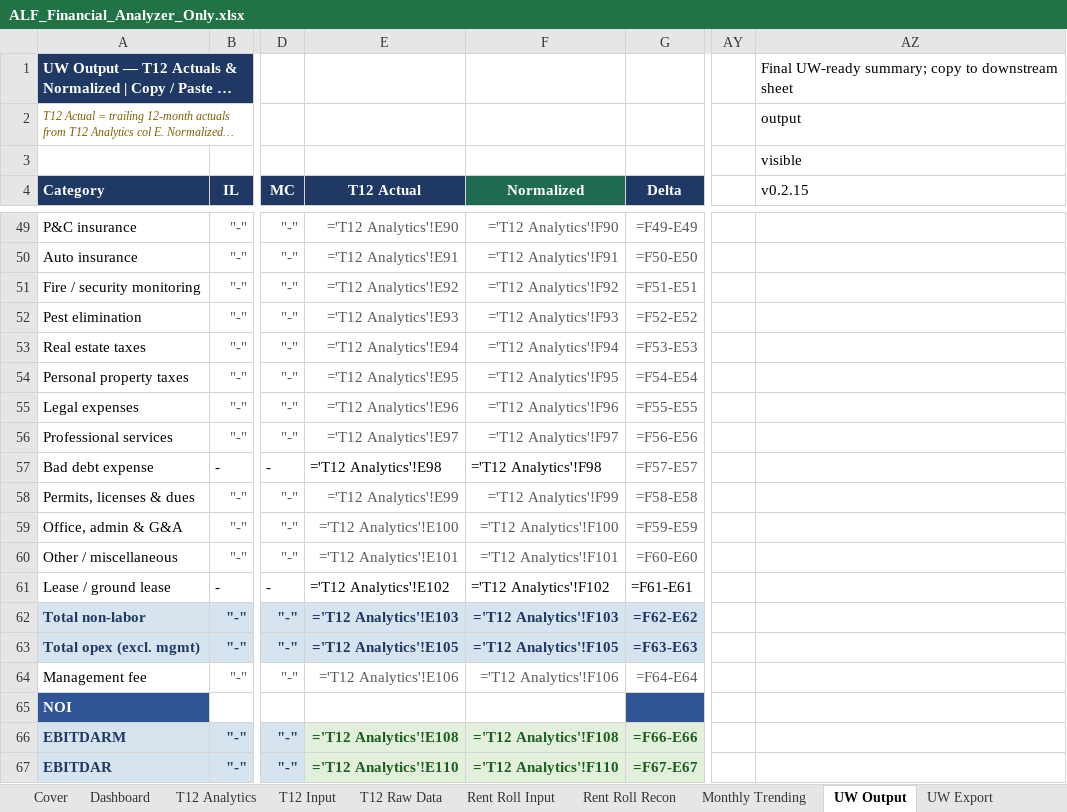
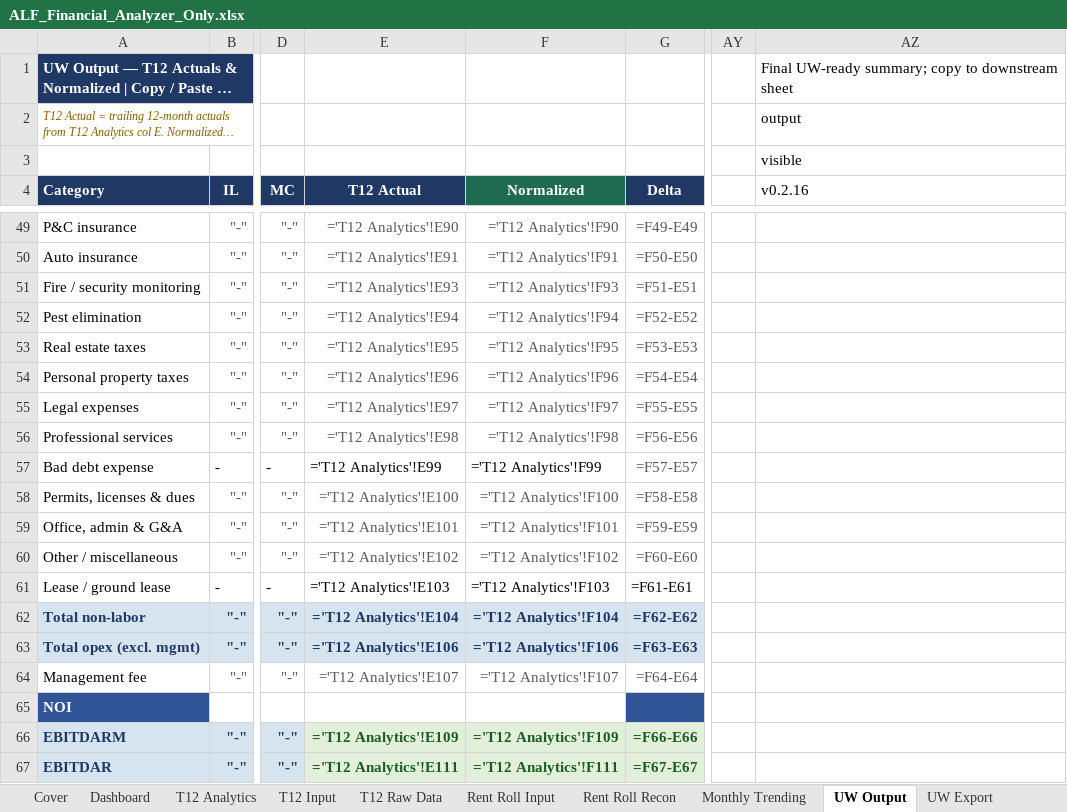
Before and after one commit to ErikJ-Stack/rent-roll-normalizer, an Excel workbook: ALF_Financial_Analyzer_Only.xlsx, sheet UW Output, drawn as a sheet; only a part is shown, gaps mark what is left out; long unchanged cells end in …; values as stored, in another font and other column widths than the file's, no borders; formulas without a stored value are shown as written; the diff covers the shown part only; the diff names each change by its address in the sheet, - before the commit and + after, or states it on an @@ line.

```diff
--- a/ALF_Financial_Analyzer_Only.xlsx (sheet UW Output)
+++ b/ALF_Financial_Analyzer_Only.xlsx (sheet UW Output)
-AZ4: v0.2.15
+AZ4: v0.2.16
-E51 (T12 Actual): ='T12 Analytics'!E92
+E51 (T12 Actual): ='T12 Analytics'!E93
-F51 (Normalized): ='T12 Analytics'!F92
+F51 (Normalized): ='T12 Analytics'!F93
-E52 (T12 Actual): ='T12 Analytics'!E93
+E52 (T12 Actual): ='T12 Analytics'!E94
-F52 (Normalized): ='T12 Analytics'!F93
+F52 (Normalized): ='T12 Analytics'!F94
-E53 (T12 Actual): ='T12 Analytics'!E94
+E53 (T12 Actual): ='T12 Analytics'!E95
-F53 (Normalized): ='T12 Analytics'!F94
+F53 (Normalized): ='T12 Analytics'!F95
-E54 (T12 Actual): ='T12 Analytics'!E95
+E54 (T12 Actual): ='T12 Analytics'!E96
-F54 (Normalized): ='T12 Analytics'!F95
+F54 (Normalized): ='T12 Analytics'!F96
-E55 (T12 Actual): ='T12 Analytics'!E96
+E55 (T12 Actual): ='T12 Analytics'!E97
-F55 (Normalized): ='T12 Analytics'!F96
+F55 (Normalized): ='T12 Analytics'!F97
-E56 (T12 Actual): ='T12 Analytics'!E97
+E56 (T12 Actual): ='T12 Analytics'!E98
-F56 (Normalized): ='T12 Analytics'!F97
+F56 (Normalized): ='T12 Analytics'!F98
-E57 (T12 Actual): ='T12 Analytics'!E98
+E57 (T12 Actual): ='T12 Analytics'!E99
-F57 (Normalized): ='T12 Analytics'!F98
+F57 (Normalized): ='T12 Analytics'!F99
-E58 (T12 Actual): ='T12 Analytics'!E99
+E58 (T12 Actual): ='T12 Analytics'!E100
-F58 (Normalized): ='T12 Analytics'!F99
+F58 (Normalized): ='T12 Analytics'!F100
-E59 (T12 Actual): ='T12 Analytics'!E100
+E59 (T12 Actual): ='T12 Analytics'!E101
-F59 (Normalized): ='T12 Analytics'!F100
+F59 (Normalized): ='T12 Analytics'!F101
-E60 (T12 Actual): ='T12 Analytics'!E101
+E60 (T12 Actual): ='T12 Analytics'!E102
-F60 (Normalized): ='T12 Analytics'!F101
+F60 (Normalized): ='T12 Analytics'!F102
-E61 (T12 Actual): ='T12 Analytics'!E102
+E61 (T12 Actual): ='T12 Analytics'!E103
-F61 (Normalized): ='T12 Analytics'!F102
+F61 (Normalized): ='T12 Analytics'!F103
-E62 (T12 Actual): ='T12 Analytics'!E103
+E62 (T12 Actual): ='T12 Analytics'!E104
-F62 (Normalized): ='T12 Analytics'!F103
+F62 (Normalized): ='T12 Analytics'!F104
-E63 (T12 Actual): ='T12 Analytics'!E105
+E63 (T12 Actual): ='T12 Analytics'!E106
-F63 (Normalized): ='T12 Analytics'!F105
+F63 (Normalized): ='T12 Analytics'!F106
-E64 (T12 Actual): ='T12 Analytics'!E106
+E64 (T12 Actual): ='T12 Analytics'!E107
-F64 (Normalized): ='T12 Analytics'!F106
+F64 (Normalized): ='T12 Analytics'!F107
-E66 (T12 Actual): ='T12 Analytics'!E108
+E66 (T12 Actual): ='T12 Analytics'!E109
-F66 (Normalized): ='T12 Analytics'!F108
+F66 (Normalized): ='T12 Analytics'!F109
-E67 (T12 Actual): ='T12 Analytics'!E110
+E67 (T12 Actual): ='T12 Analytics'!E111
-F67 (Normalized): ='T12 Analytics'!F110
+F67 (Normalized): ='T12 Analytics'!F111
```
Also changed, not shown: 2 edited cells elsewhere in this sheet, sheet T12 Analytics, sheet Dashboard, sheet Cover, sheet Mapping Review, sheet UW Export, sheet T12 Raw Data, 5 more sheets, 6 other files.
